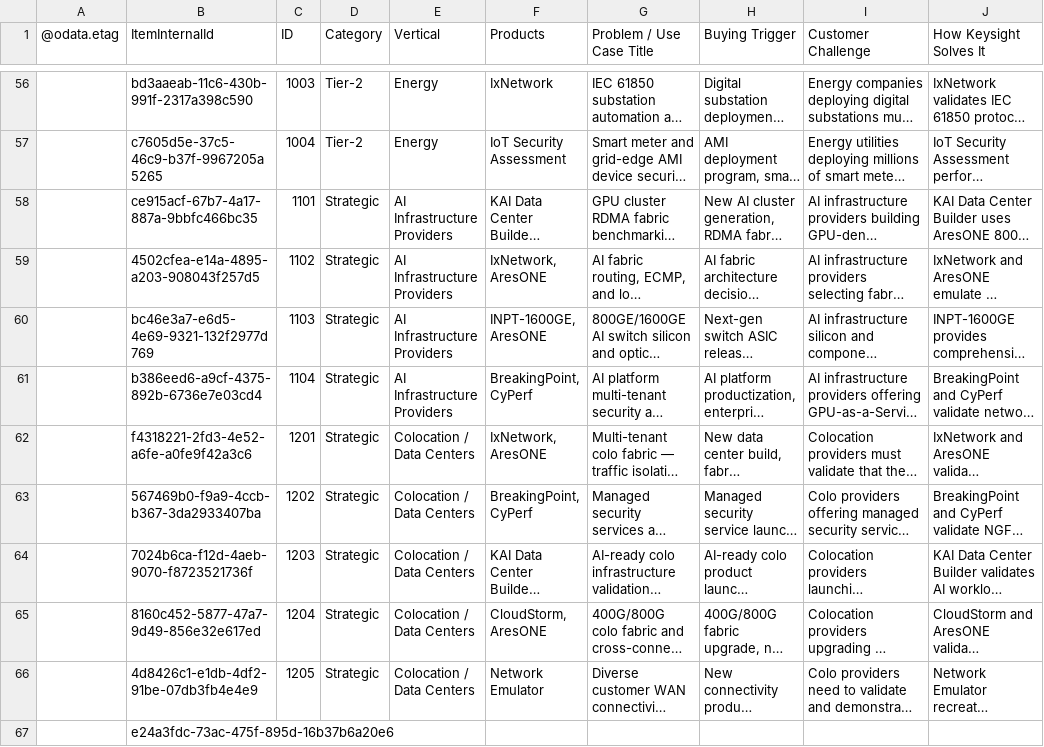
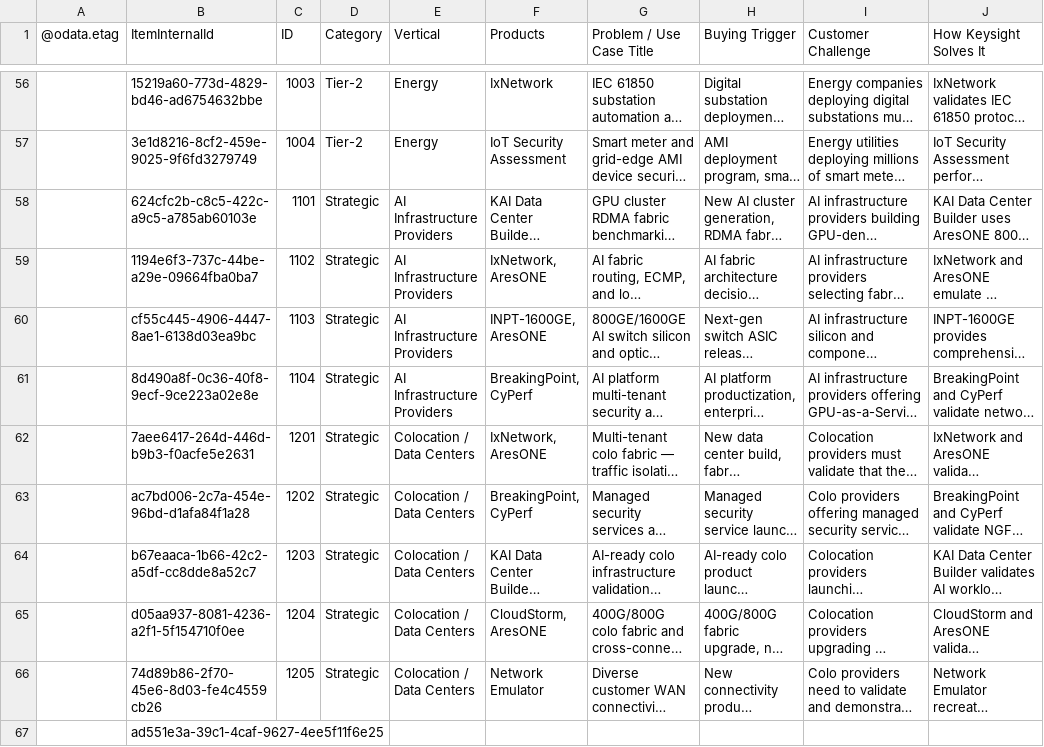
Before and after one commit to sksrinivasan27/keysight-nts-hub-pipeline, a CSV file: data/use_cases.csv, drawn as a sheet; only a part is shown, gaps mark what is left out; long unchanged cells end in …; the diff covers the shown part only; the diff names each change by its address in the sheet, - before the commit and + after, or states it on an @@ line.

```diff
--- a/data/use_cases.csv
+++ b/data/use_cases.csv
-B56 (ItemInternalId): bd3aaeab-11c6-430b-991f-2317a398c590
+B56 (ItemInternalId): 15219a60-773d-4829-bd46-ad6754632bbe
-B57 (ItemInternalId): c7605d5e-37c5-46c9-b37f-9967205a5265
+B57 (ItemInternalId): 3e1d8216-8cf2-459e-9025-9f6fd3279749
-B58 (ItemInternalId): ce915acf-67b7-4a17-887a-9bbfc466bc35
+B58 (ItemInternalId): 624cfc2b-c8c5-422c-a9c5-a785ab60103e
-B59 (ItemInternalId): 4502cfea-e14a-4895-a203-908043f257d5
+B59 (ItemInternalId): 1194e6f3-737c-44be-a29e-09664fba0ba7
-B60 (ItemInternalId): bc46e3a7-e6d5-4e69-9321-132f2977d769
+B60 (ItemInternalId): cf55c445-4906-4447-8ae1-6138d03ea9bc
-B61 (ItemInternalId): b386eed6-a9cf-4375-892b-6736e7e03cd4
+B61 (ItemInternalId): 8d490a8f-0c36-40f8-9ecf-9ce223a02e8e
-B62 (ItemInternalId): f4318221-2fd3-4e52-a6fe-a0fe9f42a3c6
+B62 (ItemInternalId): 7aee6417-264d-446d-b9b3-f0acfe5e2631
-B63 (ItemInternalId): 567469b0-f9a9-4ccb-b367-3da2933407ba
+B63 (ItemInternalId): ac7bd006-2c7a-454e-96bd-d1afa84f1a28
-B64 (ItemInternalId): 7024b6ca-f12d-4aeb-9070-f8723521736f
+B64 (ItemInternalId): b67eaaca-1b66-42c2-a5df-cc8dde8a52c7
-B65 (ItemInternalId): 8160c452-5877-47a7-9d49-856e32e617ed
+B65 (ItemInternalId): d05aa937-8081-4236-a2f1-5f154710f0ee
-B66 (ItemInternalId): 4d8426c1-e1db-4df2-91be-07db3fb4e4e9
+B66 (ItemInternalId): 74d89b86-2f70-45e6-8d03-fe4c4559cb26
-B67 (ItemInternalId): e24a3fdc-73ac-475f-895d-16b37b6a20e6
+B67 (ItemInternalId): ad551e3a-39c1-4caf-9627-4ee5f11f6e25
```
Also changed, not shown: 54 edited cells elsewhere in this file.
